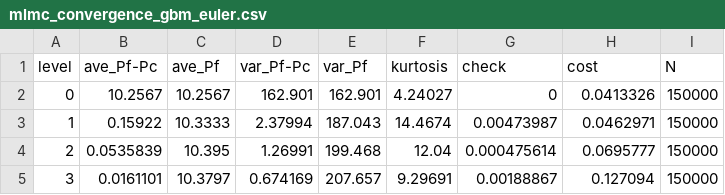
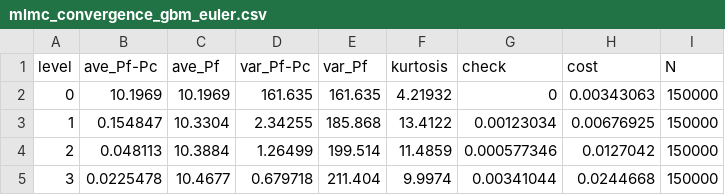
Before and after one commit to intimantripp/mlmc_for_spdes, a CSV file: mlmc_cpp/outputs/mlmc_convergence_gbm_euler.csv, drawn as a sheet; only a part is shown; the diff covers the shown part only.

```diff
--- a/mlmc_cpp/outputs/mlmc_convergence_gbm_euler.csv
+++ b/mlmc_cpp/outputs/mlmc_convergence_gbm_euler.csv
@@ -1,5 +1,5 @@
 level,ave_Pf-Pc,ave_Pf,var_Pf-Pc,var_Pf,kurtosis,check,cost,N
-0,10.2567,10.2567,162.901,162.901,4.24027,0,0.0413326,150000
-1,0.15922,10.3333,2.37994,187.043,14.4674,0.00473987,0.0462971,150000
-2,0.0535839,10.395,1.26991,199.468,12.04,0.000475614,0.0695777,150000
-3,0.0161101,10.3797,0.674169,207.657,9.29691,0.00188867,0.127094,150000
+0,10.1969,10.1969,161.635,161.635,4.21932,0,0.00343063,150000
+1,0.154847,10.3304,2.34255,185.868,13.4122,0.00123034,0.00676925,150000
+2,0.048113,10.3884,1.26499,199.514,11.4859,0.000577346,0.0127042,150000
+3,0.0225478,10.4677,0.679718,211.404,9.9974,0.00341044,0.0244668,150000
```
Also changed, not shown: 49 edited cells elsewhere in this file, 2 other files.
